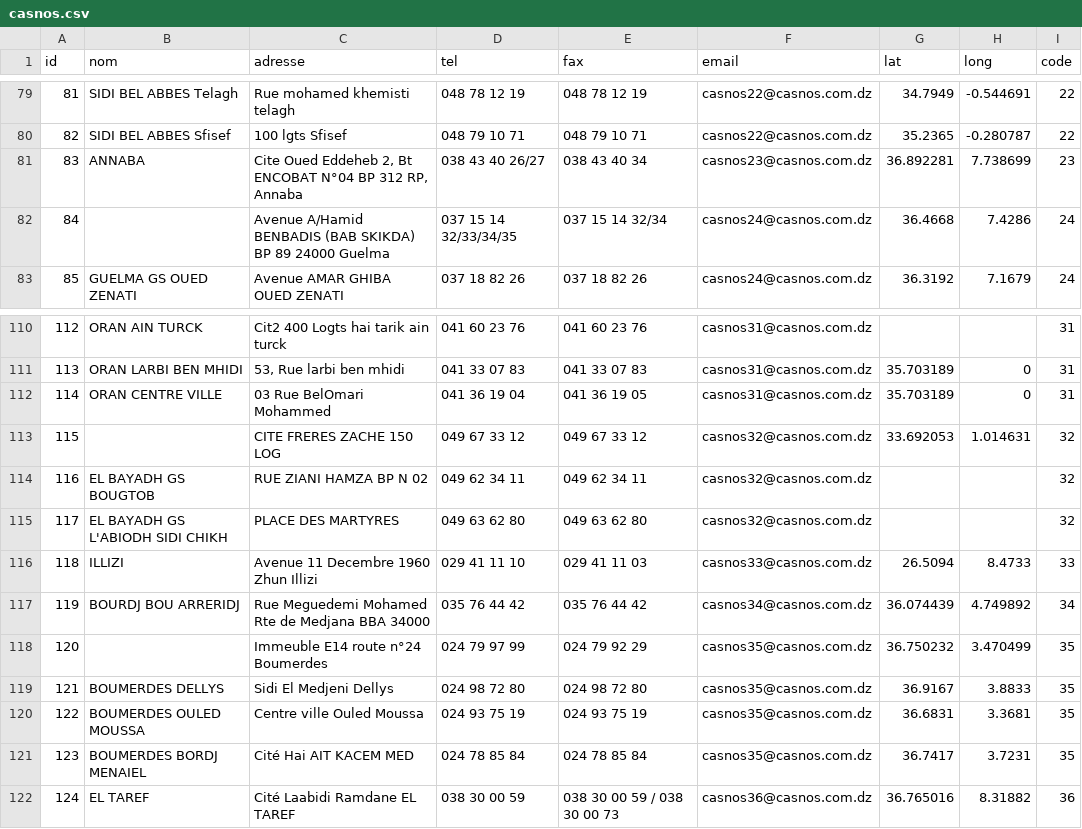
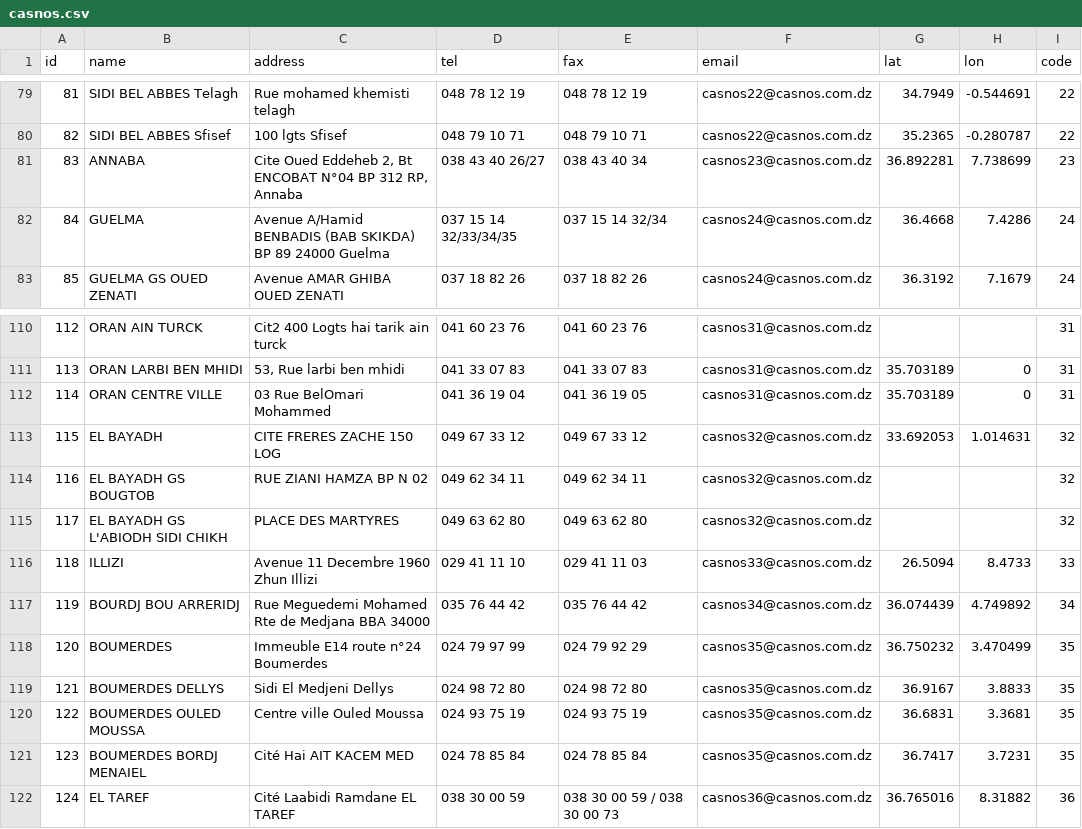
Before and after one commit to transformatek/geo-enabled-datasets, a CSV file: dz-datasets/casnos/casnos.csv, drawn as a sheet; only a part is shown, gaps mark what is left out; the diff names each change by its address in the sheet, - before the commit and + after, or states it on an @@ line.

Commit message:
updated casnos dataset

```diff
--- a/dz-datasets/casnos/casnos.csv
+++ b/dz-datasets/casnos/casnos.csv
-B1: nom
+B1: name
-C1: adresse
+C1: address
-H1: long
+H1: lon
-B82 (name): (empty)
+B82 (name): GUELMA
-B113 (name): (empty)
+B113 (name): EL BAYADH
-B118 (name): (empty)
+B118 (name): BOUMERDES
```
